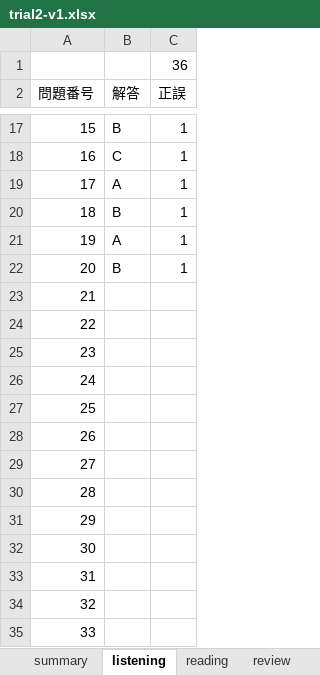
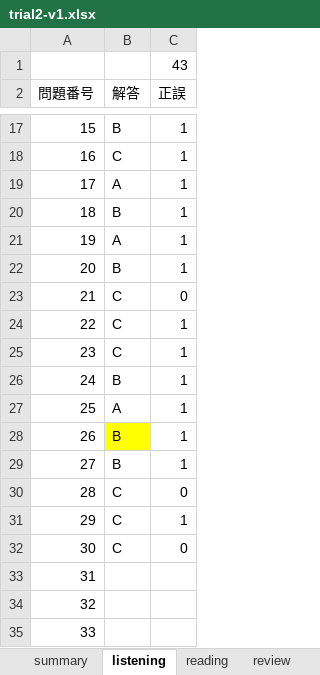
Before and after one commit to Shinichi0713/english-study, an Excel workbook: toeic-test-v5/trial2-v1.xlsx, sheet listening, drawn as a sheet; only a part is shown, gaps mark what is left out; values as stored, in another font and other column widths than the file's, no borders; the diff names each change by its address in the sheet, - before the commit and + after, or states it on an @@ line.

```diff
--- a/toeic-test-v5/trial2-v1.xlsx (sheet listening)
+++ b/toeic-test-v5/trial2-v1.xlsx (sheet listening)
-C1 (正誤): 36
+C1 (正誤): 43
-B23:B25 (解答): (empty)
+B23:B25 (解答): C
-C23 (正誤): (empty)
+C23 (正誤): 0
-C24:C29 (正誤): (empty)
+C24:C29 (正誤): 1
-B26 (解答): (empty)
+B26 (解答): B
-B27 (解答): (empty)
+B27 (解答): A
-B28:B29 (解答): (empty)
+B28:B29 (解答): B
-B28 fill: none
+B28 fill: #FFFF00
-B30:B32 (解答): (empty)
+B30:B32 (解答): C
-C30 (正誤): (empty)
+C30 (正誤): 0
-C31 (正誤): (empty)
+C31 (正誤): 1
-C32 (正誤): (empty)
+C32 (正誤): 0
```
Also changed, not shown: sheet reading, sheet summary.
